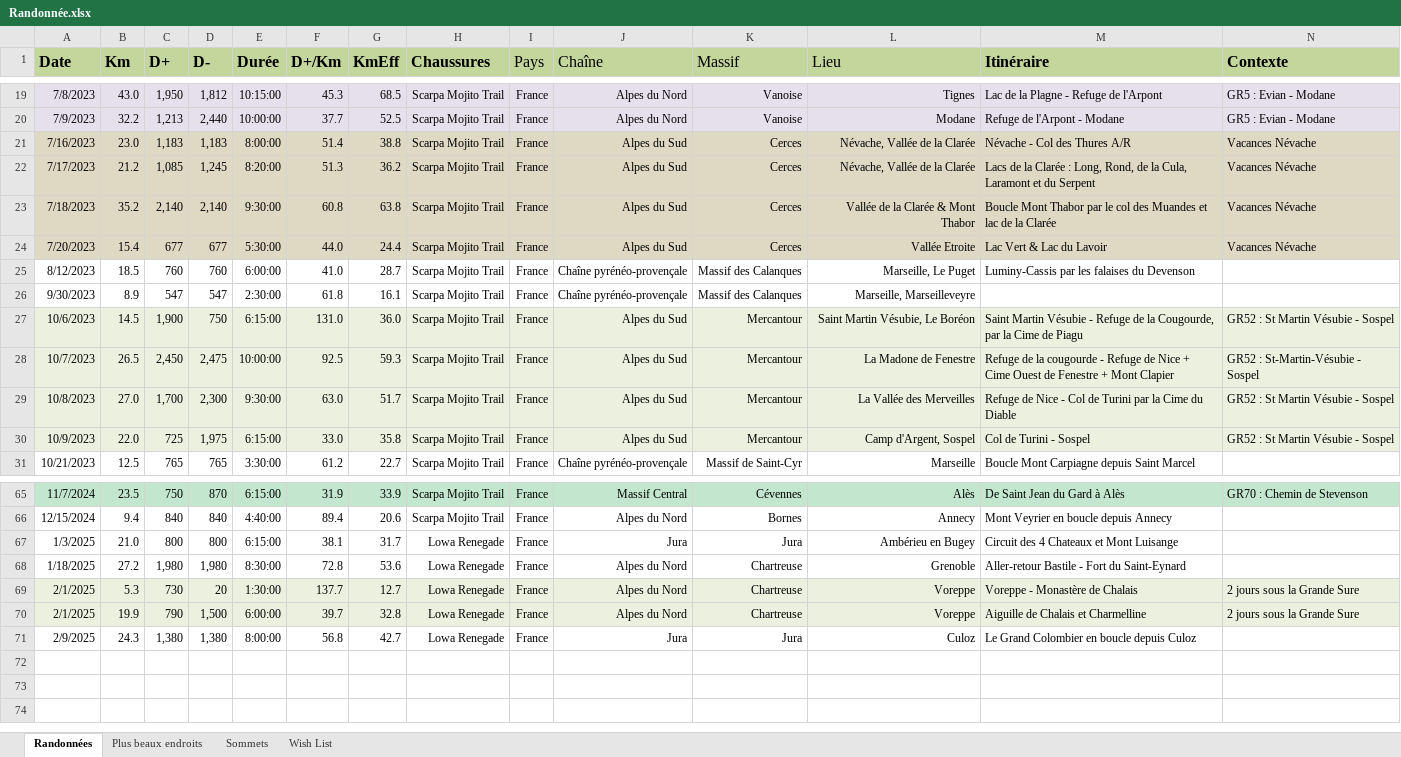
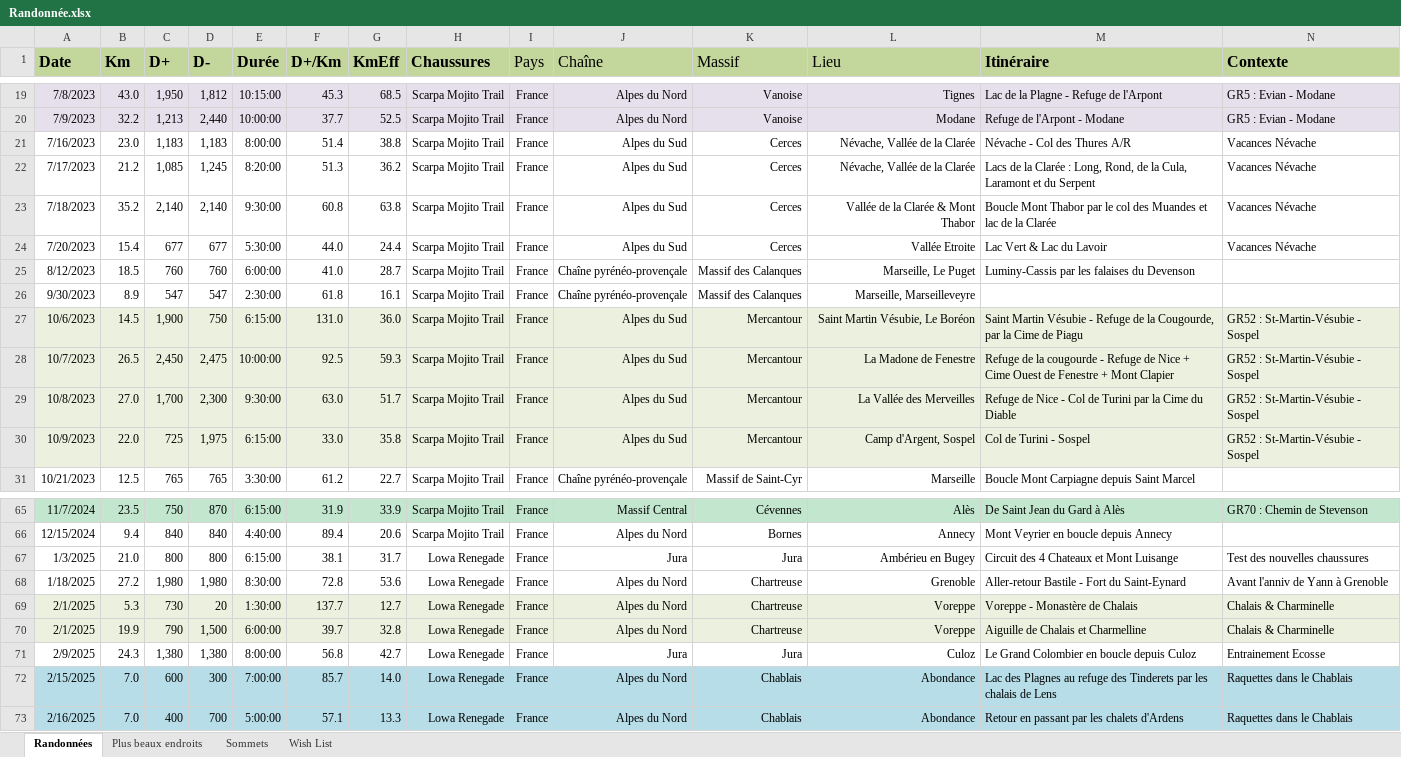
Before and after one commit to HugoMrth/hikeR, an Excel workbook: data/Randonnée.xlsx, sheet Randonnées, drawn as a sheet; only a part is shown, gaps mark what is left out; values as stored, in another font and other column widths than the file's, no borders; rows hold the shown columns only; the diff covers the shown part only; the diff names each change by its address in the sheet, - before the commit and + after, or states it on an @@ line.

```diff
--- a/data/Randonnée.xlsx (sheet Randonnées)
+++ b/data/Randonnée.xlsx (sheet Randonnées)
-A21:N24 fill: #DDD9C3
+A21:N24 fill: none
-N27 (Contexte): GR52 : St Martin Vésubie - Sospel
+N27 (Contexte): GR52 : St-Martin-Vésubie - Sospel
-N29:N30 (Contexte): GR52 : St Martin Vésubie - Sospel
+N29:N30 (Contexte): GR52 : St-Martin-Vésubie - Sospel
-N67 (Contexte): (empty)
+N67 (Contexte): Test des nouvelles chaussures
-N68 (Contexte): (empty)
+N68 (Contexte): Avant l'anniv de Yann à Grenoble
-N69:N70 (Contexte): 2 jours sous la Grande Sure
+N69:N70 (Contexte): Chalais & Charminelle
-N71 (Contexte): (empty)
+N71 (Contexte): Entrainement Ecosse
+row 72: 2/15/2025 | 7.0 | 600 | 300 | 7:00:00 | 85.7 | 14.0 | Lowa Renegade | France | Alpes du Nord | Chablais | Abondance | Lac des Plagnes au refuge des Tinderets par les chalais de Lens | Raquettes dans le Chablais
+row 73: 2/16/2025 | 7.0 | 400 | 700 | 5:00:00 | 57.1 | 13.3 | Lowa Renegade | France | Alpes du Nord | Chablais | Abondance | Retour en passant par les chalets d'Ardens | Raquettes dans le Chablais
```
Also changed, not shown: 7 edited cells and cell formats elsewhere in this sheet, sheet Wish List, sheet Plus beaux endroits, sheet Sommets, 4 other files.
